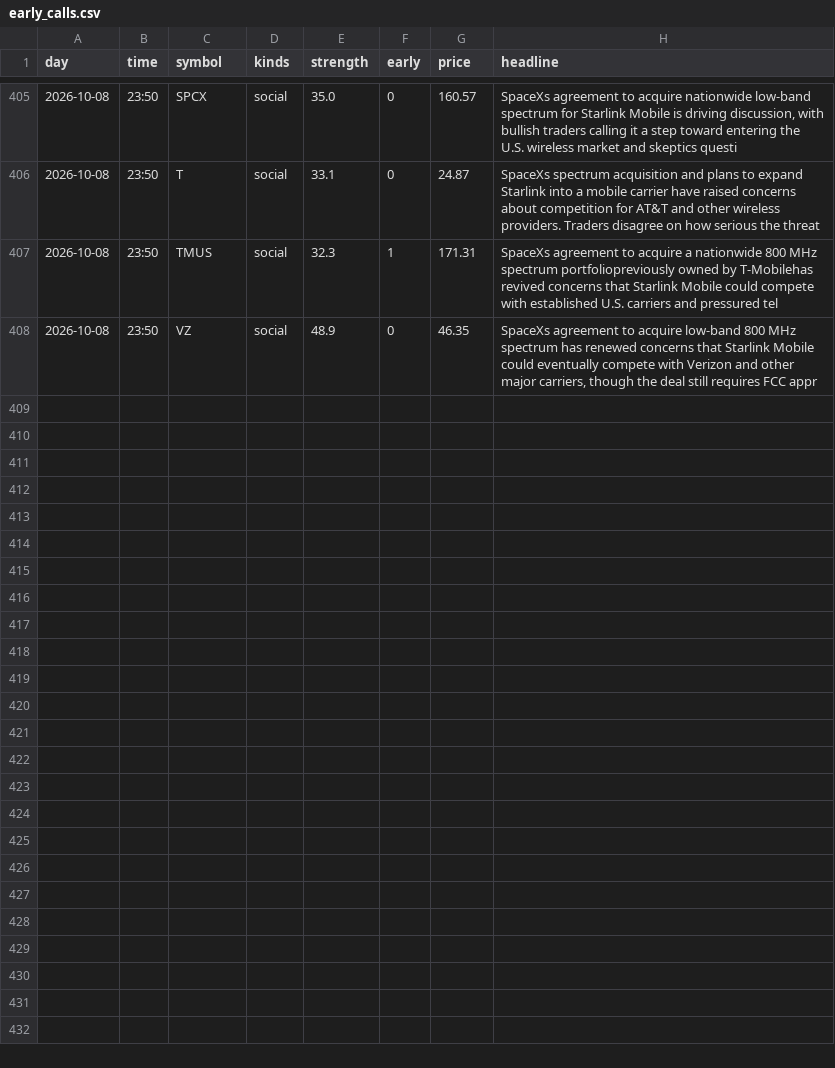
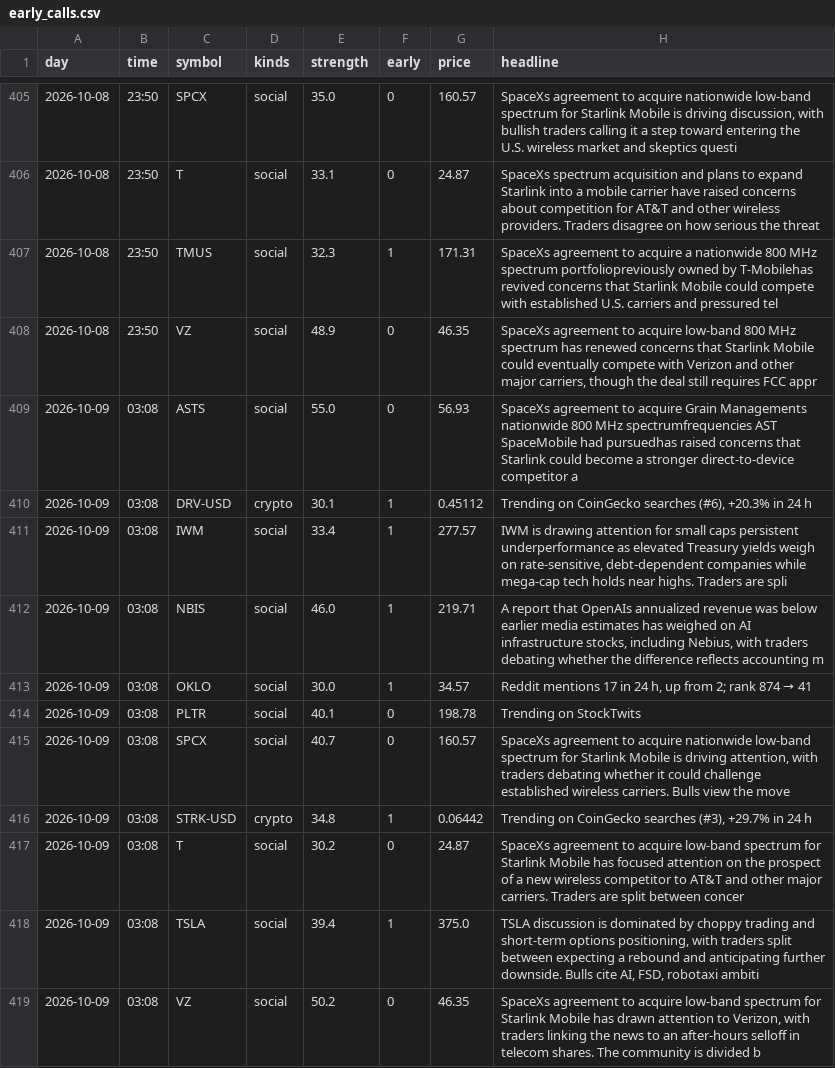
Before and after one commit to jwill736/market-tracker, a CSV file: early_calls.csv, drawn as a sheet; only a part is shown, gaps mark what is left out.

```diff
--- a/early_calls.csv
+++ b/early_calls.csv
@@ -408 +408,12 @@ day,time,symbol,kinds,strength,early,price,headline
 2026-10-08,23:50,VZ,social,48.9,0,46.35,"SpaceXs agreement to acquire low-band 800 MHz spectrum has renewed concerns that Starlink Mobile could eventually compete with Verizon and other major carriers, though the deal still requires FCC appr"
+2026-10-09,03:08,ASTS,social,55.0,0,56.93,SpaceXs agreement to acquire Grain Managements nationwide 800 MHz spectrumfrequencies AST SpaceMobile had pursuedhas raised concerns that Starlink could become a stronger direct-to-device competitor a
+2026-10-09,03:08,DRV-USD,crypto,30.1,1,0.45112,"Trending on CoinGecko searches (#6), +20.3% in 24 h"
+2026-10-09,03:08,IWM,social,33.4,1,277.57,"IWM is drawing attention for small caps persistent underperformance as elevated Treasury yields weigh on rate-sensitive, debt-dependent companies while mega-cap tech holds near highs. Traders are spli"
+2026-10-09,03:08,NBIS,social,46.0,1,219.71,"A report that OpenAIs annualized revenue was below earlier media estimates has weighed on AI infrastructure stocks, including Nebius, with traders debating whether the difference reflects accounting m"
+2026-10-09,03:08,OKLO,social,30.0,1,34.57,"Reddit mentions 17 in 24 h, up from 2; rank 874 → 41"
+2026-10-09,03:08,PLTR,social,40.1,0,198.78,Trending on StockTwits
+2026-10-09,03:08,SPCX,social,40.7,0,160.57,"SpaceXs agreement to acquire nationwide low-band spectrum for Starlink Mobile is driving attention, with traders debating whether it could challenge established wireless carriers. Bulls view the move "
+2026-10-09,03:08,STRK-USD,crypto,34.8,1,0.06442,"Trending on CoinGecko searches (#3), +29.7% in 24 h"
+2026-10-09,03:08,T,social,30.2,0,24.87,SpaceXs agreement to acquire low-band spectrum for Starlink Mobile has focused attention on the prospect of a new wireless competitor to AT&T and other major carriers. Traders are split between concer
+2026-10-09,03:08,TSLA,social,39.4,1,375.0,"TSLA discussion is dominated by choppy trading and short-term options positioning, with traders split between expecting a rebound and anticipating further downside. Bulls cite AI, FSD, robotaxi ambiti"
+2026-10-09,03:08,VZ,social,50.2,0,46.35,"SpaceXs agreement to acquire low-band spectrum for Starlink Mobile has drawn attention to Verizon, with traders linking the news to an after-hours selloff in telecom shares. The community is divided b"
```
Also changed, not shown: stakes.csv, 1 other file.
